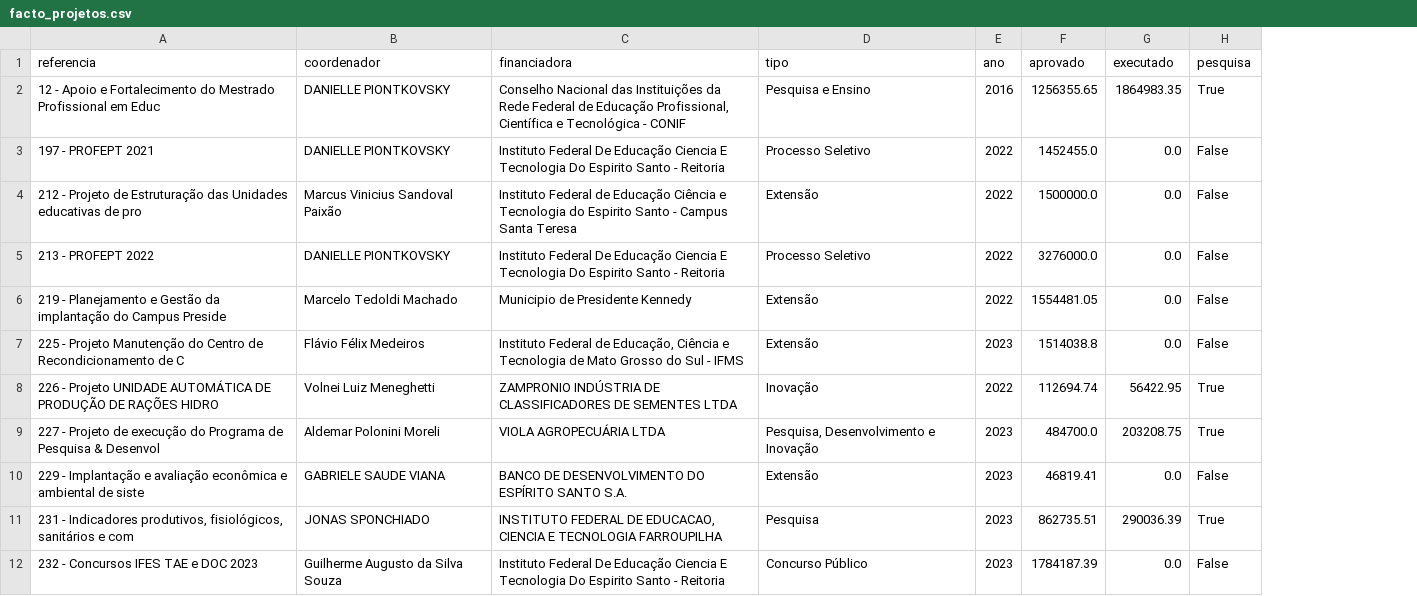
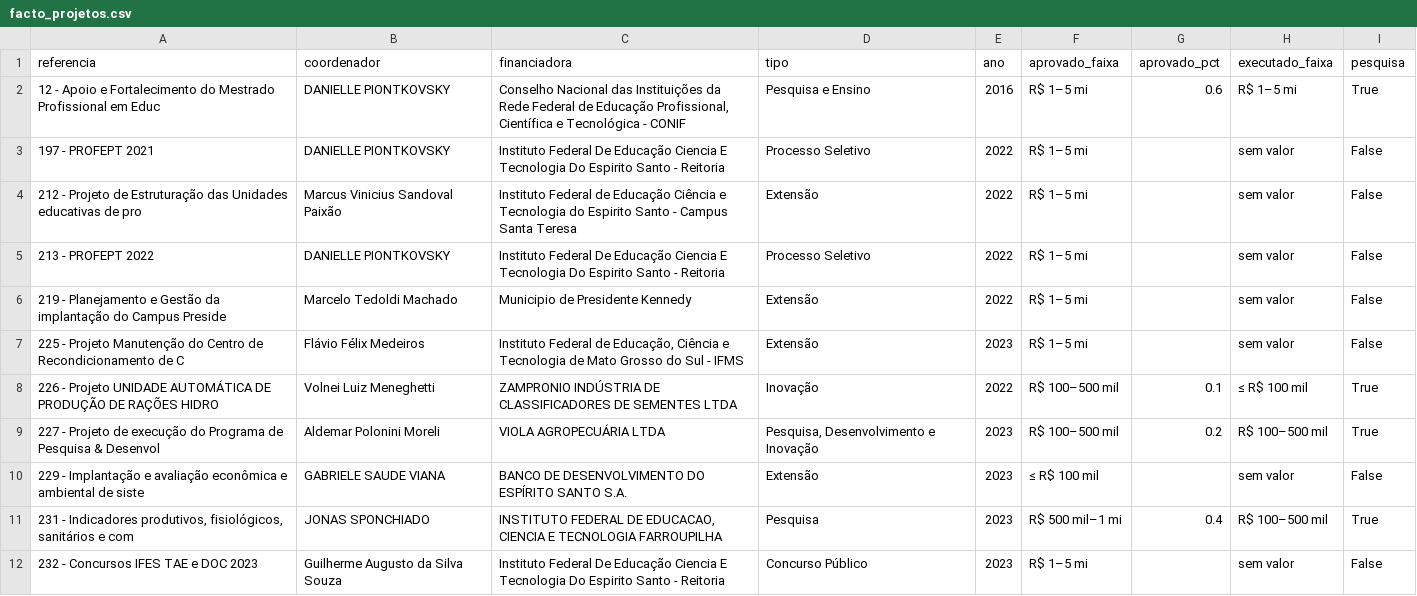
Before and after one commit to ifesserra-lab/horizon_etl, a CSV file: output/facto_projetos.csv, drawn as a sheet; only a part is shown; removed rows and columns are numbered as before the commit, all else as after; the diff names each change by its address in the sheet, - before the commit and + after, or states it on an @@ line.

```diff
--- a/output/facto_projetos.csv
+++ b/output/facto_projetos.csv
-column F (aprovado), rows 2-12: 1256355.65 | 1452455.0 | 1500000.0 | 3276000.0 | 1554481.05 | 1514038.8 | 112694.74 | 484700.0 | 46819.41 | 862735.51 | 1784187.39
-column G (executado), rows 2-12: 1864983.35 | 0.0 | 0.0 | 0.0 | 0.0 | 0.0 | 56422.95 | 203208.75 | 0.0 | 290036.39 | 0.0
+column F (aprovado_faixa), rows 2-12: R$ 1–5 mi | R$ 1–5 mi | R$ 1–5 mi | R$ 1–5 mi | R$ 1–5 mi | R$ 1–5 mi | R$ 100–500 mil | R$ 100–500 mil | ≤ R$ 100 mil | R$ 500 mil–1 mi | R$ 1–5 mi
+column G (aprovado_pct), rows 2-11: 0.6 |  |  |  |  |  | 0.1 | 0.2 |  | 0.4
+column H (executado_faixa), rows 2-12: R$ 1–5 mi | sem valor | sem valor | sem valor | sem valor | sem valor | ≤ R$ 100 mil | R$ 100–500 mil | sem valor | R$ 100–500 mil | sem valor
```
Also changed, not shown: output/janelas_temporais.csv, output/metricas_roi_pesquisa.csv, 11 other files.
